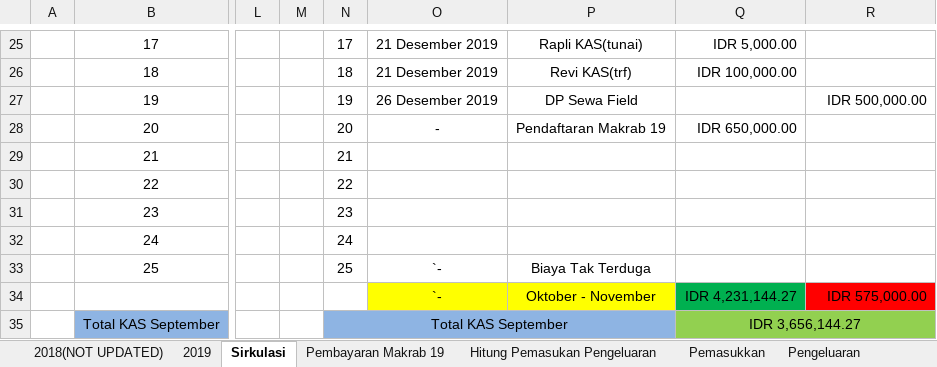
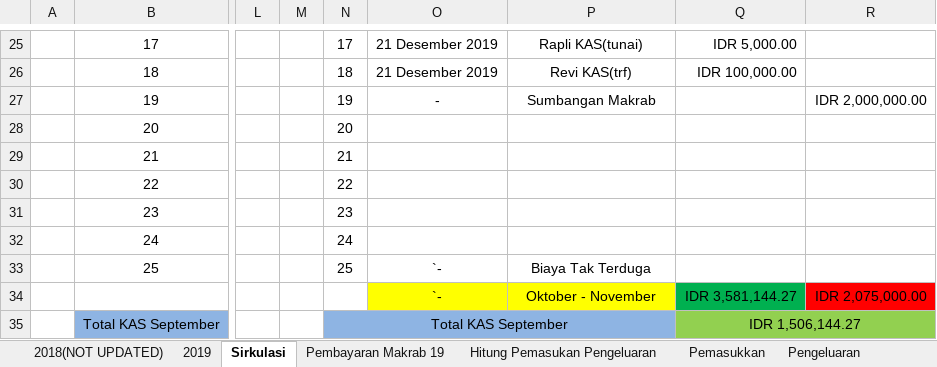
Before and after one commit to GAS08/Arsip-Keuangan-GAS, an Excel workbook: GAS/KAS GAS.xlsx, sheet Sirkulasi, drawn as a sheet; only a part is shown, gaps mark what is left out; values as stored, in another font and other column widths than the file's, no borders; the diff names each change by its address in the sheet, - before the commit and + after, or states it on an @@ line.

Commit message:
Khairul Bayar Uang Makrab,Perubahan pendataan
Data sirkulasi untuk makrab di pindah ke sheet Pembayaran Makrab

```diff
--- a/GAS/KAS GAS.xlsx (sheet Sirkulasi)
+++ b/GAS/KAS GAS.xlsx (sheet Sirkulasi)
-O27: 26 Desember 2019
+O27: -
-P27: DP Sewa Field
+P27: Sumbangan Makrab
-R27: IDR 500,000.00
+R27: IDR 2,000,000.00
-O28: -
+O28: (empty)
-P28: Pendaftaran Makrab 19
+P28: (empty)
-Q28: IDR 650,000.00
+Q28: (empty)
-Q34: IDR 4,231,144.27
+Q34: IDR 3,581,144.27
-R34: IDR 575,000.00
+R34: IDR 2,075,000.00
-Q35: IDR 3,656,144.27
+Q35: IDR 1,506,144.27
```
Also changed, not shown: sheet Pembayaran Makrab 19.
